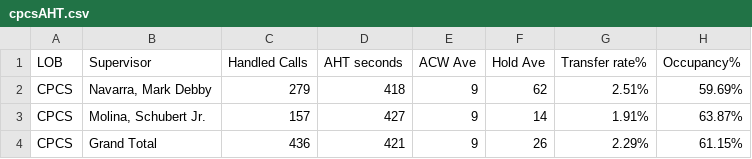
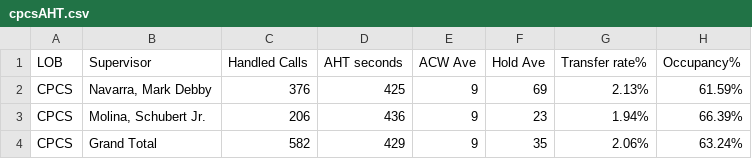
Before and after one commit to mosaicphl/CPCSAHTinterval, a CSV file: cpcsAHT.csv, drawn as a sheet.

```diff
--- a/cpcsAHT.csv
+++ b/cpcsAHT.csv
@@ -1,4 +1,4 @@
 LOB,Supervisor,Handled Calls ,AHT seconds,ACW Ave,Hold Ave,Transfer rate%,Occupancy%
-CPCS,"Navarra, Mark Debby",279,418,9,62,2.51%,59.69%
-CPCS,"Molina, Schubert Jr.",157,427,9,14,1.91%,63.87%
-CPCS,Grand Total,436,421,9,26,2.29%,61.15%
+CPCS,"Navarra, Mark Debby",376,425,9,69,2.13%,61.59%
+CPCS,"Molina, Schubert Jr.",206,436,9,23,1.94%,66.39%
+CPCS,Grand Total,582,429,9,35,2.06%,63.24%
```
Also changed, not shown: cpcs.csv.
